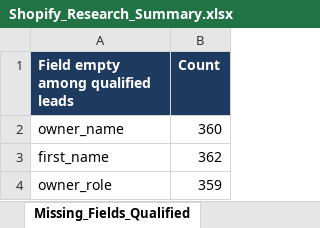
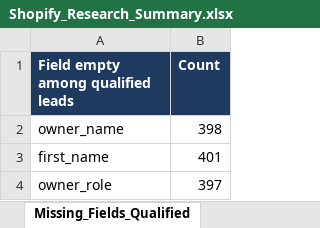
Before and after one commit to oseniibrahim845-hue/rappido, an Excel workbook: shopify-leads/Shopify_Research_Summary.xlsx, sheet Missing_Fields_Qualified, drawn as a sheet; values as stored, in another font and other column widths than the file's, no borders; the diff names each change by its address in the sheet, - before the commit and + after, or states it on an @@ line.

```diff
--- a/shopify-leads/Shopify_Research_Summary.xlsx (sheet Missing_Fields_Qualified)
+++ b/shopify-leads/Shopify_Research_Summary.xlsx (sheet Missing_Fields_Qualified)
-B2 (Count): 360
+B2 (Count): 398
-B3 (Count): 362
+B3 (Count): 401
-B4 (Count): 359
+B4 (Count): 397
```
Also changed, not shown: sheet Missing_Data, sheet By_Niche, sheet By_Country, sheet Automation_Opportunities, sheet Overview, shopify-leads/Shopify_Inventory_Order_Automation_700_Leads.xlsx, 3 other files.
